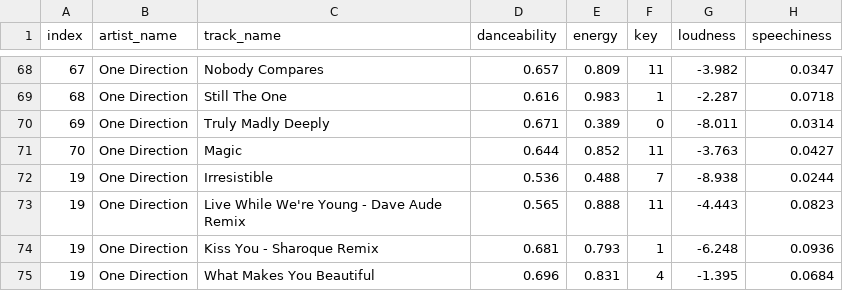
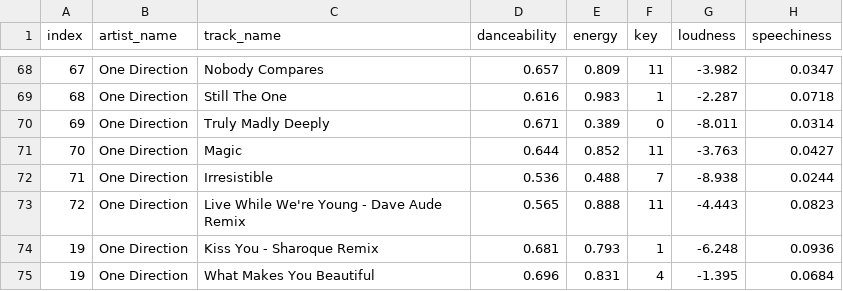
Before and after one commit to rachelombok/BlackpinkDSProject, a CSV file: data/music/american_songs_data.csv, drawn as a sheet; only a part is shown, gaps mark what is left out; the diff names each change by its address in the sheet, - before the commit and + after, or states it on an @@ line.

Commit message:
Update american_songs_data.csv

```diff
--- a/data/music/american_songs_data.csv
+++ b/data/music/american_songs_data.csv
-A72 (index): 19
+A72 (index): 71
-A73 (index): 19
+A73 (index): 72
```
